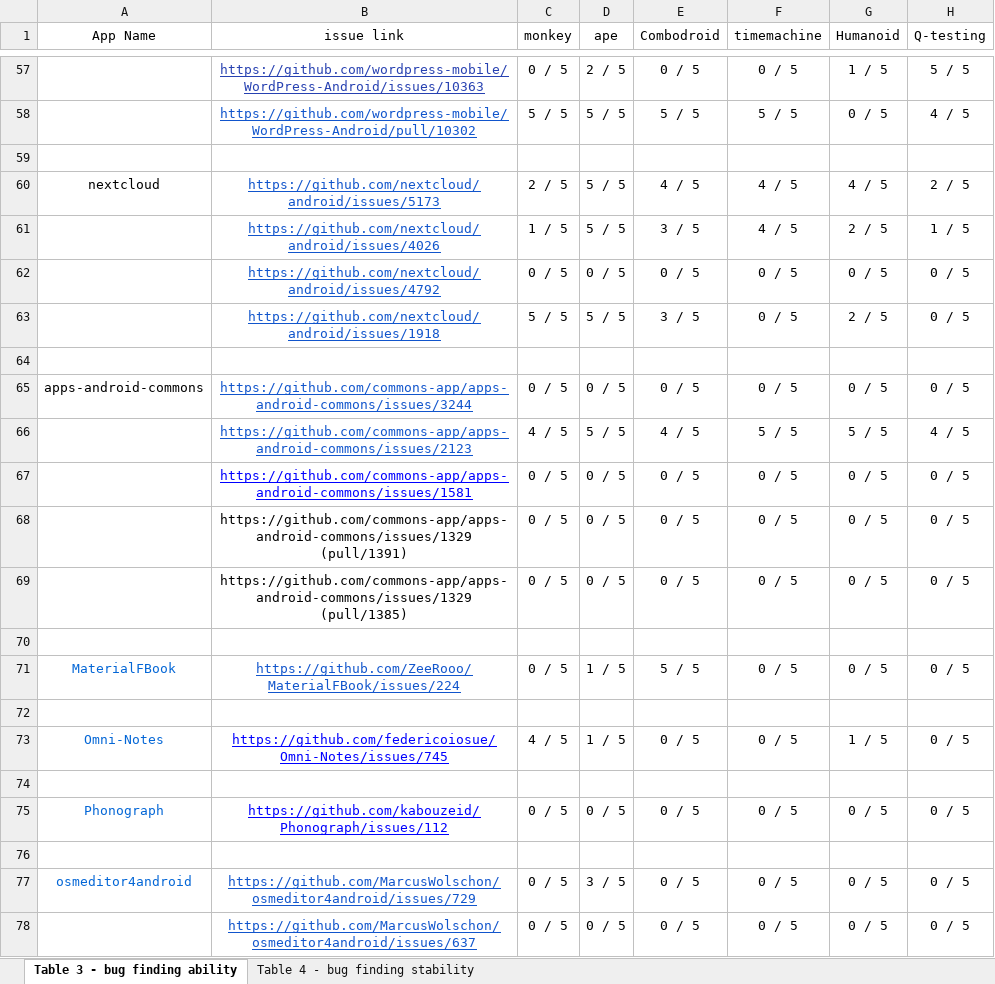
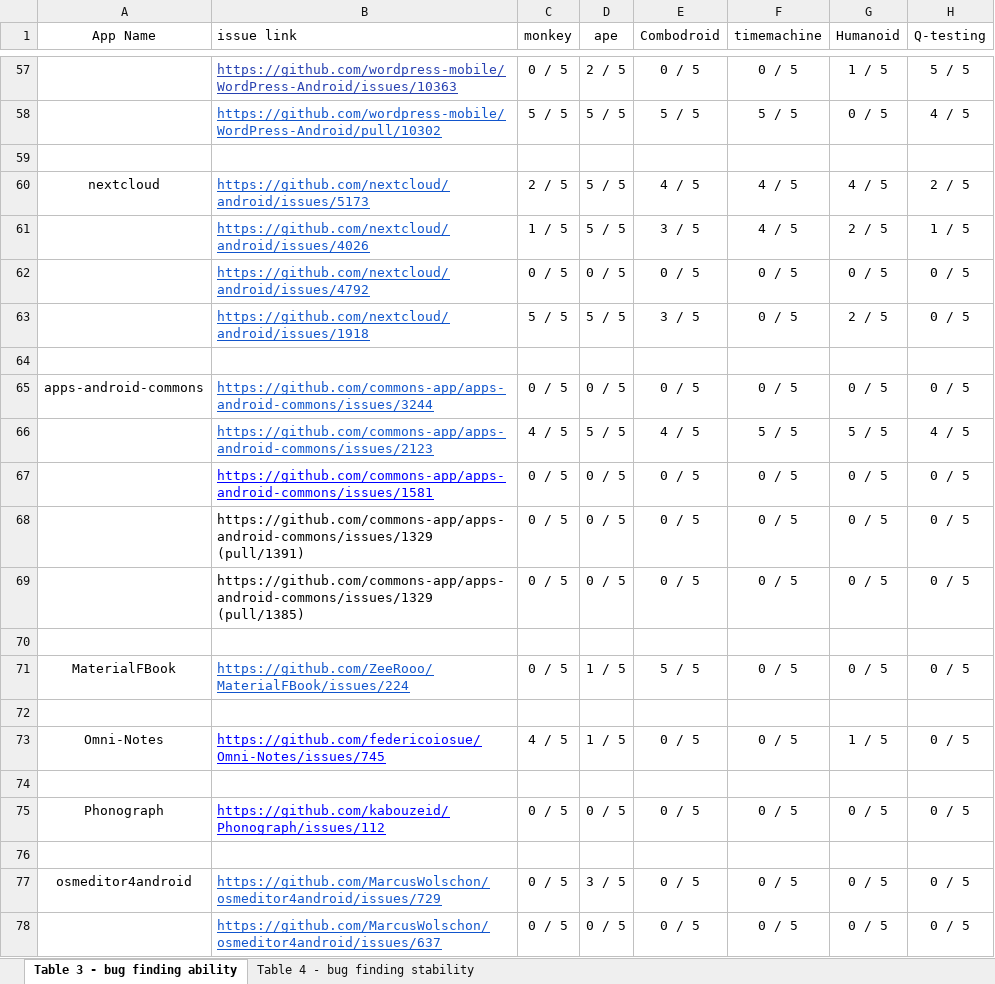
Before and after one commit to the-themis-benchmarks/home, an Excel workbook: Themis_evaluation_data.xlsx, sheet Table 3 - bug finding ability, drawn as a sheet; only a part is shown, gaps mark what is left out; values as stored, in another font and other column widths than the file's, no borders; the diff covers the shown part only; the diff names each change by its address in the sheet, - before the commit and + after, or states it on an @@ line.

```diff
--- a/Themis_evaluation_data.xlsx (sheet Table 3 - bug finding ability)
+++ b/Themis_evaluation_data.xlsx (sheet Table 3 - bug finding ability)
-B1 alignment: center
+B1 alignment: left
-B57:B58 alignment: center
+B57:B58 alignment: left
-B60:B63 alignment: center
+B60:B63 alignment: left
-B65:B69 alignment: center
+B65:B69 alignment: left
-A71 text colour: #0366D6
+A71 text colour: black
-B71 alignment: center
+B71 alignment: left
-A73 text colour: #0366D6
+A73 text colour: black
-B73 alignment: center
+B73 alignment: left
-A75 text colour: #0366D6
+A75 text colour: black
-B75 alignment: center
+B75 alignment: left
-A77 text colour: #0366D6
+A77 text colour: black
-B77:B78 alignment: center
+B77:B78 alignment: left
```
Also changed, not shown: cell formats elsewhere in this sheet.
